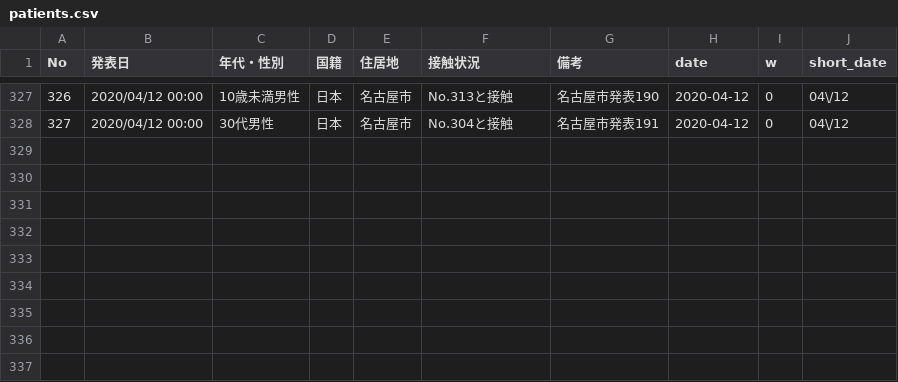
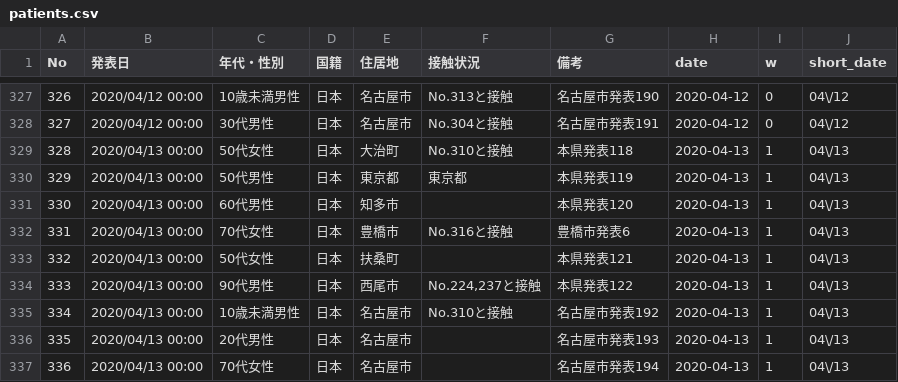
Before and after one commit to yoshitaka7/covid19, a CSV file: patients.csv, drawn as a sheet; only a part is shown, gaps mark what is left out.

Commit message:
update data

```diff
--- a/patients.csv
+++ b/patients.csv
@@ -328 +328,10 @@ No,発表日,年代・性別,国籍,住居地,接触状況,備考,date,w,short_d
 327,2020/04/12 00:00,30代男性,日本,名古屋市,No.304と接触,名古屋市発表191,2020-04-12,0,04\/12
+328,2020/04/13 00:00,50代女性,日本,大治町,No.310と接触,本県発表118,2020-04-13,1,04\/13
+329,2020/04/13 00:00,50代男性,日本,東京都,東京都,本県発表119,2020-04-13,1,04\/13
+330,2020/04/13 00:00,60代男性,日本,知多市,,本県発表120,2020-04-13,1,04\/13
+331,2020/04/13 00:00,70代女性,日本,豊橋市,No.316と接触,豊橋市発表6,2020-04-13,1,04\/13
+332,2020/04/13 00:00,50代女性,日本,扶桑町,,本県発表121,2020-04-13,1,04\/13
+333,2020/04/13 00:00,90代男性,日本,西尾市,"No.224,237と接触",本県発表122,2020-04-13,1,04\/13
+334,2020/04/13 00:00,10歳未満男性,日本,名古屋市,No.310と接触,名古屋市発表192,2020-04-13,1,04\/13
+335,2020/04/13 00:00,20代男性,日本,名古屋市,,名古屋市発表193,2020-04-13,1,04\/13
+336,2020/04/13 00:00,70代女性,日本,名古屋市,,名古屋市発表194,2020-04-13,1,04\/13
```
Also changed, not shown: source.csv, 2 other files.
